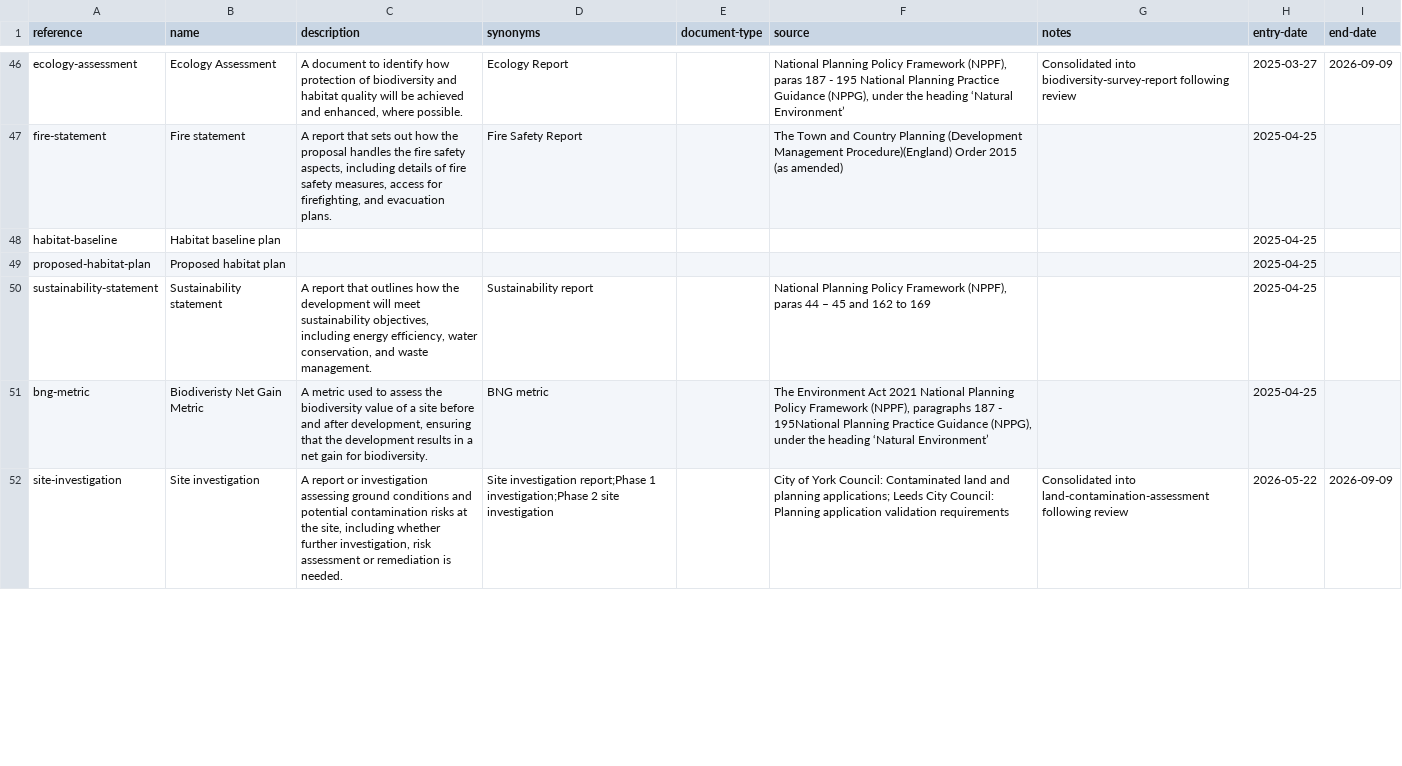
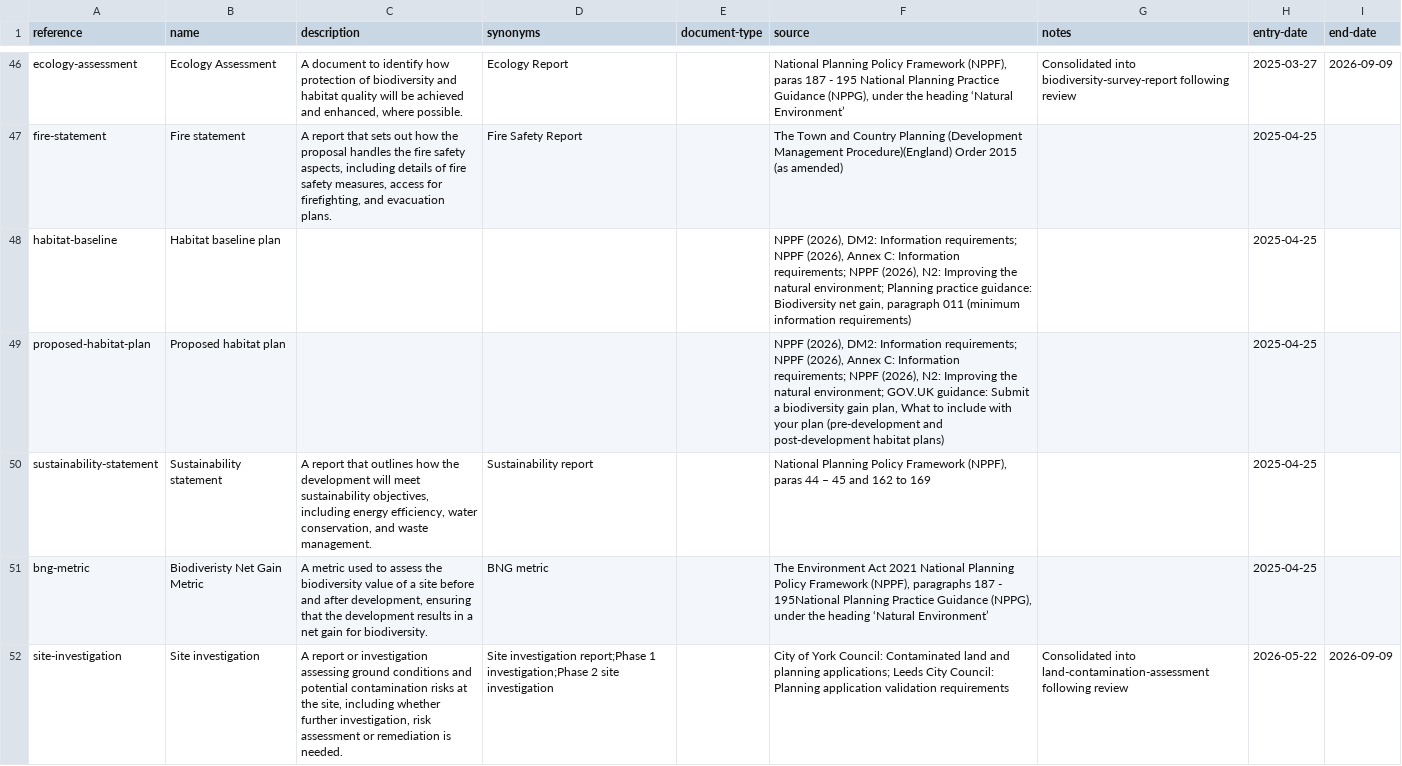
Before and after one commit to digital-land/planning-application-data-specification, a CSV file: data/planning-requirement.csv, drawn as a sheet; only a part is shown, gaps mark what is left out; the diff covers the shown part only.

Commit message:
req: complete source updates from Camden planning requirements review

```diff
--- a/data/planning-requirement.csv
+++ b/data/planning-requirement.csv
@@ -47,4 +47,4 @@ ecology-assessment,Ecology Assessment,"A document to identify how protection of
 fire-statement,Fire statement,"A report that sets out how the proposal handles the fire safety aspects, including details of fire safety measures, access for firefighting, and evacuation plans.",Fire Safety Report,,"The Town and Country Planning (Development Management Procedure)(England) Order 2015 (as amended)",,2025-04-25,
-habitat-baseline,Habitat baseline plan,,,,,,2025-04-25,
-proposed-habitat-plan,Proposed habitat plan,,,,,,2025-04-25,
+habitat-baseline,Habitat baseline plan,,,,"NPPF (2026), DM2: Information requirements; NPPF (2026), Annex C: Information requirements; NPPF (2026), N2: Improving the natural environment; Planning practice guidance: Biodiversity net gain, paragraph 011 (minimum information requirements)",,2025-04-25,
+proposed-habitat-plan,Proposed habitat plan,,,,"NPPF (2026), DM2: Information requirements; NPPF (2026), Annex C: Information requirements; NPPF (2026), N2: Improving the natural environment; GOV.UK guidance: Submit a biodiversity gain plan, What to include with your plan (pre-development and post-development habitat plans)",,2025-04-25,
 sustainability-statement,Sustainability statement,"A report that outlines how the development will meet sustainability objectives, including energy efficiency, water conservation, and waste management.",Sustainability report,,"National Planning Policy Framework (NPPF), paras 44 – 45 and 162 to 169",,2025-04-25,
```
Also changed, not shown: 11 edited cells elsewhere in this file.
